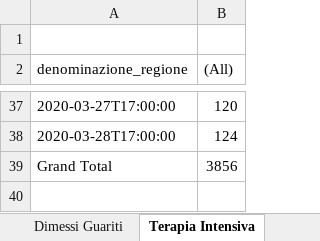
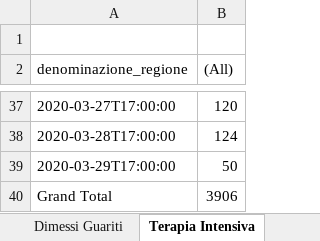
Before and after one commit to gadaxmagicgadax/covid-19, an Excel workbook: alldatanormalised-total.xlsx, sheet Terapia Intensiva, drawn as a sheet; only a part is shown, gaps mark what is left out; values as stored, in another font and other column widths than the file's, no borders; charts and pictures not drawn; addresses are those after the commit; the diff names each change by its address in the sheet, - before the commit and + after, or states it on an @@ line.

```diff
--- a/alldatanormalised-total.xlsx (sheet Terapia Intensiva)
+++ b/alldatanormalised-total.xlsx (sheet Terapia Intensiva)
+row 39: 2020-03-29T17:00:00 | 50
-B40 ((All)): 3856
+B40 ((All)): 3906
```
Also changed, not shown: sheet alldatanormalised, sheet All, sheet Deceduti, sheet Ricoverati, sheet Dimessi Guariti, sheet Isolamento, 1 more sheet, charts or pictures.
